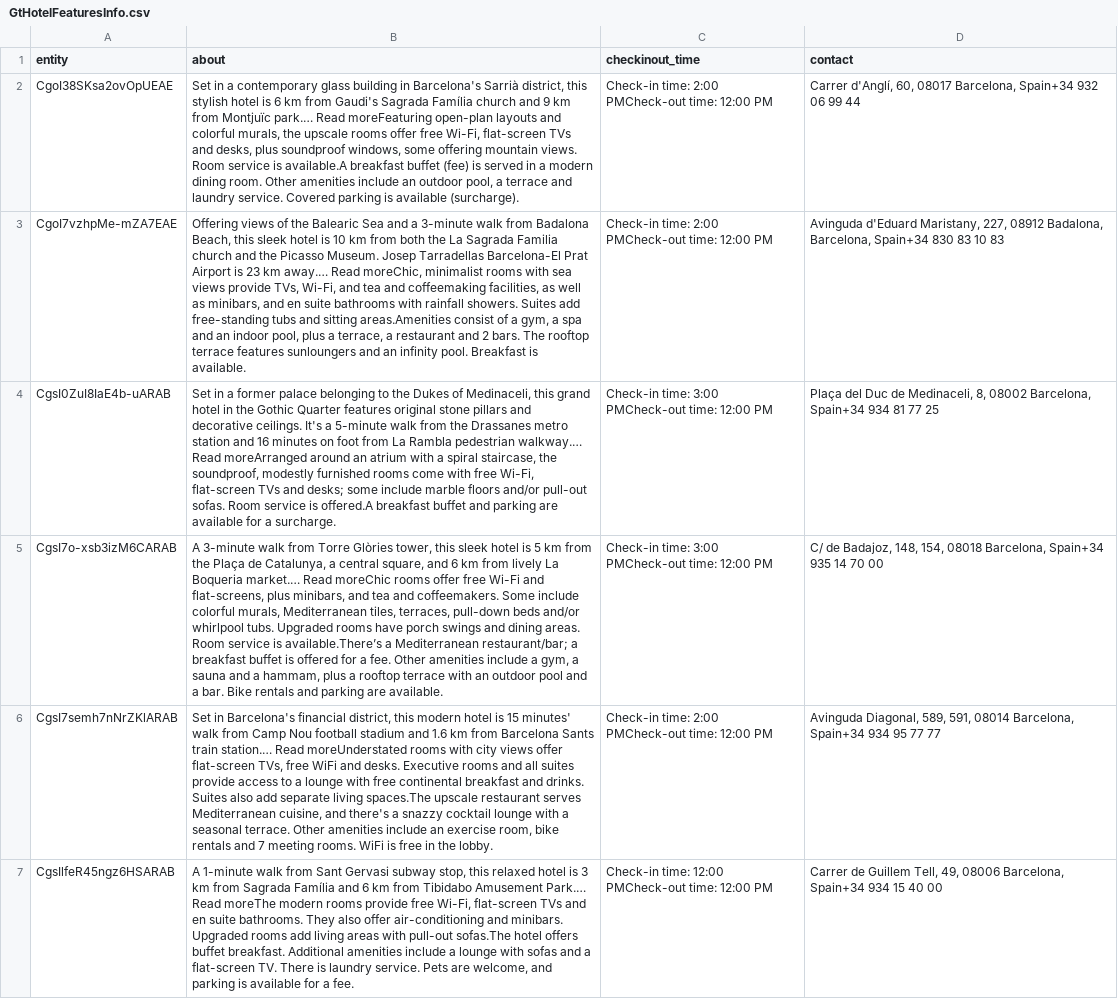
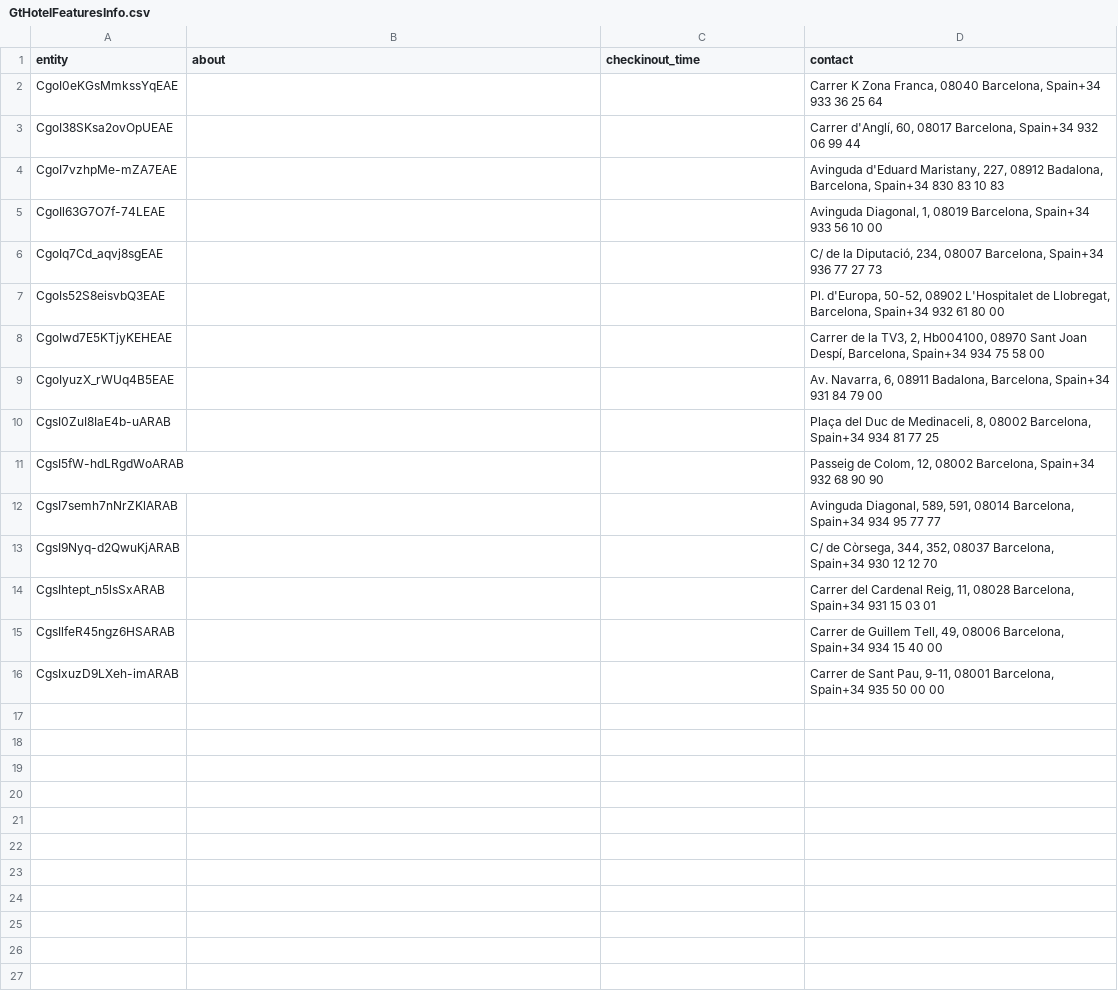
Before and after one commit to aliburakcan1/hotel_scraper, a CSV file: outputs/GtHotelFeaturesInfo.csv, drawn as a sheet; removed rows and columns are numbered as before the commit, all else as after; the diff names each change by its address in the sheet, - before the commit and + after, or states it on an @@ line.

```diff
--- a/outputs/GtHotelFeaturesInfo.csv
+++ b/outputs/GtHotelFeaturesInfo.csv
+row 2: CgoI0eKGsMmkssYqEAE |  |  | Carrer K Zona Franca, 08040 Barcelona, Spain+34 933 36 25 64
-B3 (about): Set in a contemporary glass building in Barcelona's Sarrià district, this stylish hotel is 6 km from Gaudi's Sagrada Família church and 9 km from Montjuïc park.… Read moreFeaturing open-plan layouts and colorful murals, the upscale rooms offer free Wi-Fi, flat-screen TVs and desks, plus soundproof windows, some offering mountain views. Room service is available.A breakfast buffet (fee) is served in a modern dining room. Other amenities include an outdoor pool, a terrace and laundry service. Covered parking is available (surcharge).
+B3 (about): (empty)
-C3:C4 (checkinout_time): Check-in time: 2:00 PMCheck-out time: 12:00 PM
+C3:C4 (checkinout_time): (empty)
-B4 (about): Offering views of the Balearic Sea and a 3-minute walk from Badalona Beach, this sleek hotel is 10 km from both the La Sagrada Familia church and the Picasso Museum. Josep Tarradellas Barcelona-El Prat Airport is 23 km away.… Read moreChic, minimalist rooms with sea views provide TVs, Wi-Fi, and tea and coffeemaking facilities, as well as minibars, and en suite bathrooms with rainfall showers. Suites add free-standing tubs and sitting areas.Amenities consist of a gym, a spa and an indoor pool, plus a terrace, a restaurant and 2 bars. The rooftop terrace features sunloungers and an infinity pool. Breakfast is available.
+B4 (about): (empty)
+row 5: CgoIl63G7O7f-74LEAE |  |  | Avinguda Diagonal, 1, 08019 Barcelona, Spain+34 933 56 10 00
+row 6: CgoIq7Cd_aqvj8sgEAE |  |  | C/ de la Diputació, 234, 08007 Barcelona, Spain+34 936 77 27 73
+row 7: CgoIs52S8eisvbQ3EAE |  |  | Pl. d'Europa, 50-52, 08902 L'Hospitalet de Llobregat, Barcelona, Spain+34 932 61 80 00
+row 8: CgoIwd7E5KTjyKEHEAE |  |  | Carrer de la TV3, 2, Hb004100, 08970 Sant Joan Despí, Barcelona, Spain+34 934 75 58 00
+row 9: CgoIyuzX_rWUq4B5EAE |  |  | Av. Navarra, 6, 08911 Badalona, Barcelona, Spain+34 931 84 79 00
-B10 (about): Set in a former palace belonging to the Dukes of Medinaceli, this grand hotel in the Gothic Quarter features original stone pillars and decorative ceilings. It's a 5-minute walk from the Drassanes metro station and 16 minutes on foot from La Rambla pedestrian walkway.… Read moreArranged around an atrium with a spiral staircase, the soundproof, modestly furnished rooms come with free Wi-Fi, flat-screen TVs and desks; some include marble floors and/or pull-out sofas. Room service is offered.A breakfast buffet and parking are available for a surcharge.
+B10 (about): (empty)
-C10 (checkinout_time): Check-in time: 3:00 PMCheck-out time: 12:00 PM
+C10 (checkinout_time): (empty)
-row 5: CgsI7o-xsb3izM6CARAB | A 3-minute walk from Torre Glòries tower, this sleek hotel is 5 km from the Plaça de Catalunya, a central square, and 6 km from lively La Boqueria market.… Read moreChic rooms offer free Wi-Fi and flat-screens, plus minibars, and tea and coffeemakers. Some include colorful murals, Mediterranean tiles, terraces, pull-down beds and/or whirlpool tubs. Upgraded rooms have porch swings and dining areas. Room service is available.There’s a Mediterranean restaurant/bar; a breakfast buffet is offered for a fee. Other amenities include a gym, a sauna and a hammam, plus a rooftop terrace with an outdoor pool and a bar. Bike rentals and parking are available. | Check-in time: 3:00 PMCheck-out time: 12:00 PM | C/ de Badajoz, 148, 154, 08018 Barcelona, Spain+34 935 14 70 00
+row 11: CgsI5fW-hdLRgdWoARAB |  |  | Passeig de Colom, 12, 08002 Barcelona, Spain+34 932 68 90 90
-B12 (about): Set in Barcelona's financial district, this modern hotel is 15 minutes' walk from Camp Nou football stadium and 1.6 km from Barcelona Sants train station.… Read moreUnderstated rooms with city views offer flat-screen TVs, free WiFi and desks. Executive rooms and all suites provide access to a lounge with free continental breakfast and drinks. Suites also add separate living spaces.The upscale restaurant serves Mediterranean cuisine, and there's a snazzy cocktail lounge with a seasonal terrace. Other amenities include an exercise room, bike rentals and 7 meeting rooms. WiFi is free in the lobby.
+B12 (about): (empty)
-C12 (checkinout_time): Check-in time: 2:00 PMCheck-out time: 12:00 PM
+C12 (checkinout_time): (empty)
+row 13: CgsI9Nyq-d2QwuKjARAB |  |  | C/ de Còrsega, 344, 352, 08037 Barcelona, Spain+34 930 12 12 70
+row 14: CgsIhtept_n5lsSxARAB |  |  | Carrer del Cardenal Reig, 11, 08028 Barcelona, Spain+34 931 15 03 01
-B15 (about): A 1-minute walk from Sant Gervasi subway stop, this relaxed hotel is 3 km from Sagrada Família and 6 km from Tibidabo Amusement Park.… Read moreThe modern rooms provide free Wi-Fi, flat-screen TVs and en suite bathrooms. They also offer air-conditioning and minibars. Upgraded rooms add living areas with pull-out sofas.The hotel offers buffet breakfast. Additional amenities include a lounge with sofas and a flat-screen TV. There is laundry service. Pets are welcome, and parking is available for a fee.
+B15 (about): (empty)
-C15 (checkinout_time): Check-in time: 12:00 PMCheck-out time: 12:00 PM
+C15 (checkinout_time): (empty)
+row 16: CgsIxuzD9LXeh-imARAB |  |  | Carrer de Sant Pau, 9-11, 08001 Barcelona, Spain+34 935 50 00 00
```
Also changed, not shown: outputs/GtHotelOverview.csv, outputs/GtHotelReviewSummary.csv, 5 other files.
